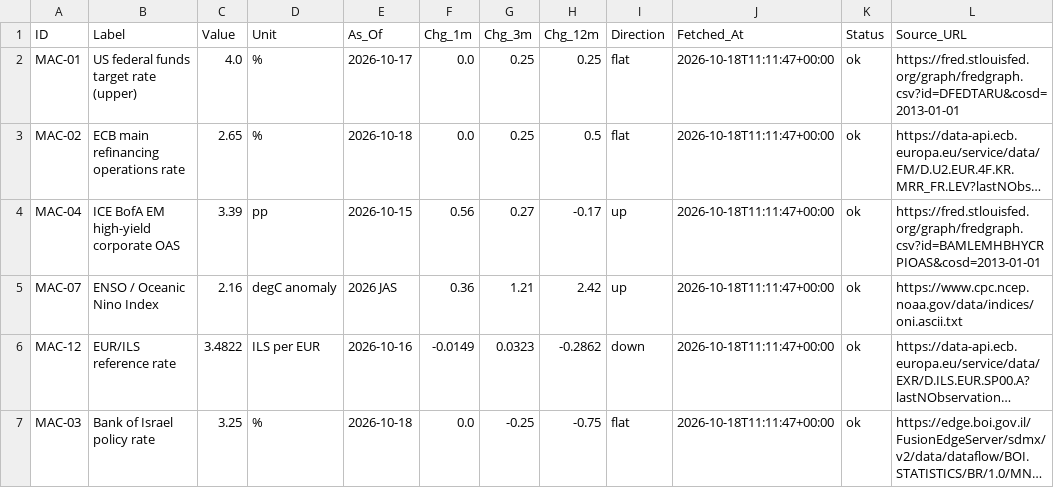
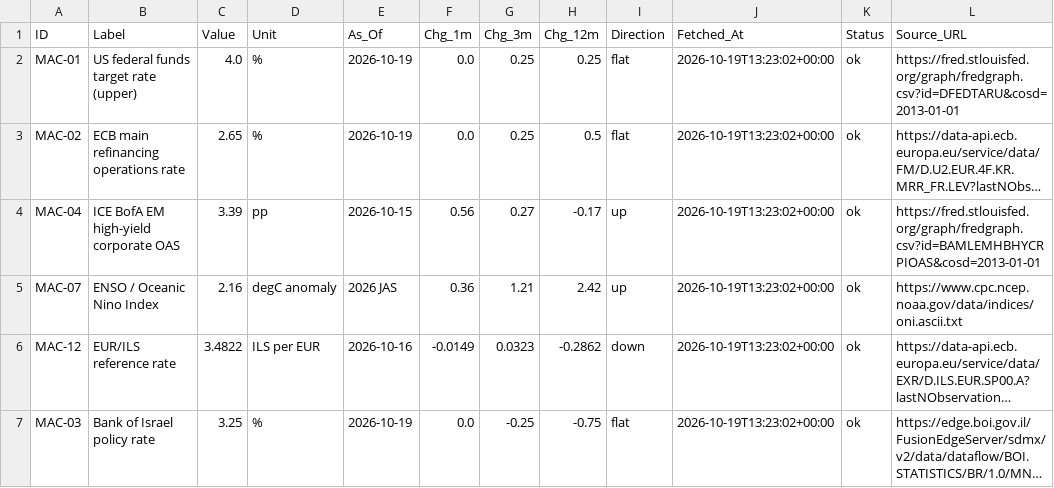
Before and after one commit to benbaichmankass/sustainable-finance-venture, a CSV file: data/macro-snapshot.csv, drawn as a sheet; only a part is shown; long unchanged cells end in …; the diff covers the shown part only; the diff names each change by its address in the sheet, - before the commit and + after, or states it on an @@ line.

```diff
--- a/data/macro-snapshot.csv
+++ b/data/macro-snapshot.csv
-E2 (As_Of): 2026-10-17
+E2 (As_Of): 2026-10-19
-J2:J7 (Fetched_At): 2026-10-18T11:11:47+00:00
+J2:J7 (Fetched_At): 2026-10-19T13:23:02+00:00
-E3 (As_Of): 2026-10-18
+E3 (As_Of): 2026-10-19
-E7 (As_Of): 2026-10-18
+E7 (As_Of): 2026-10-19
```
Also changed, not shown: 12 edited cells elsewhere in this file, data/macro-history.csv.
